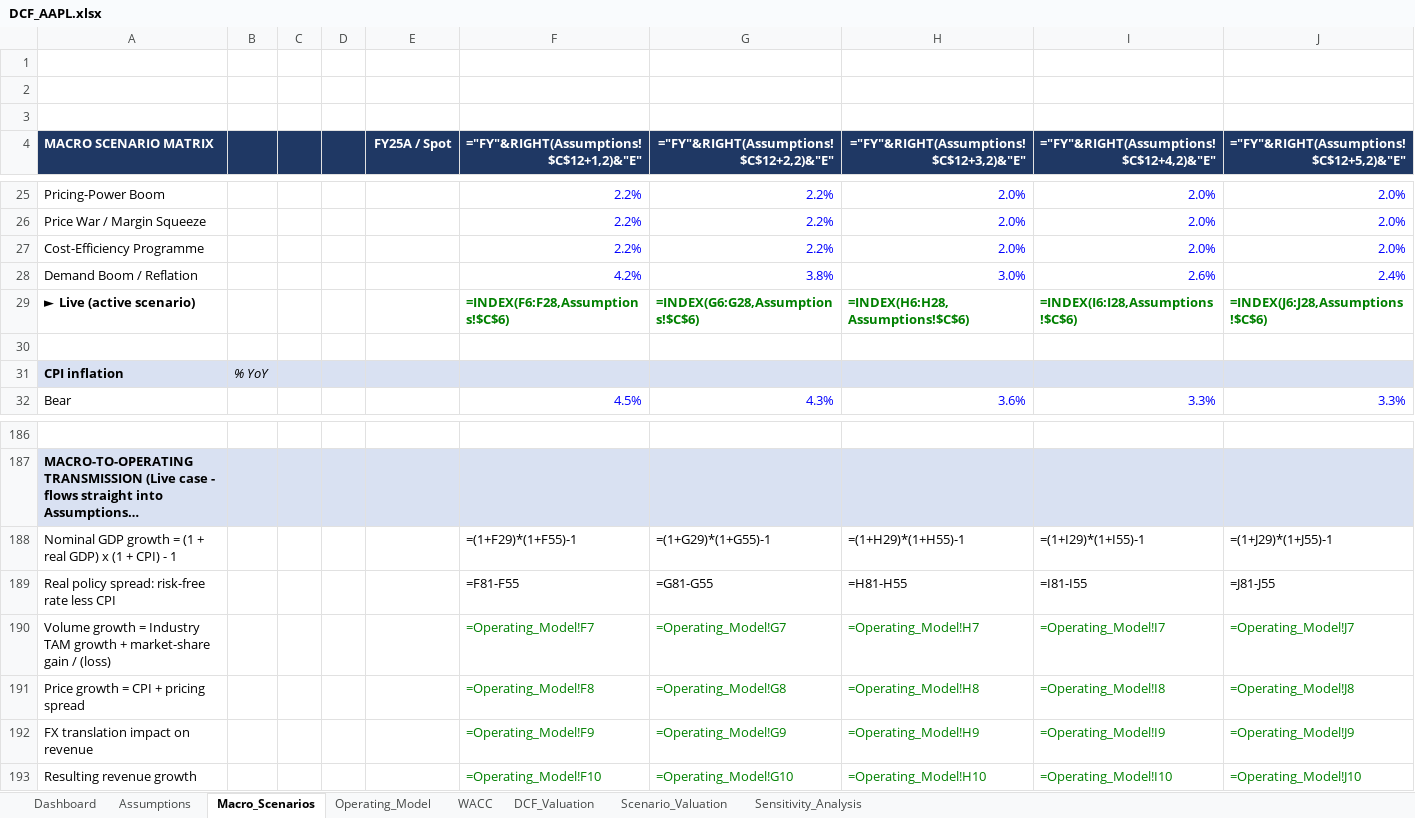
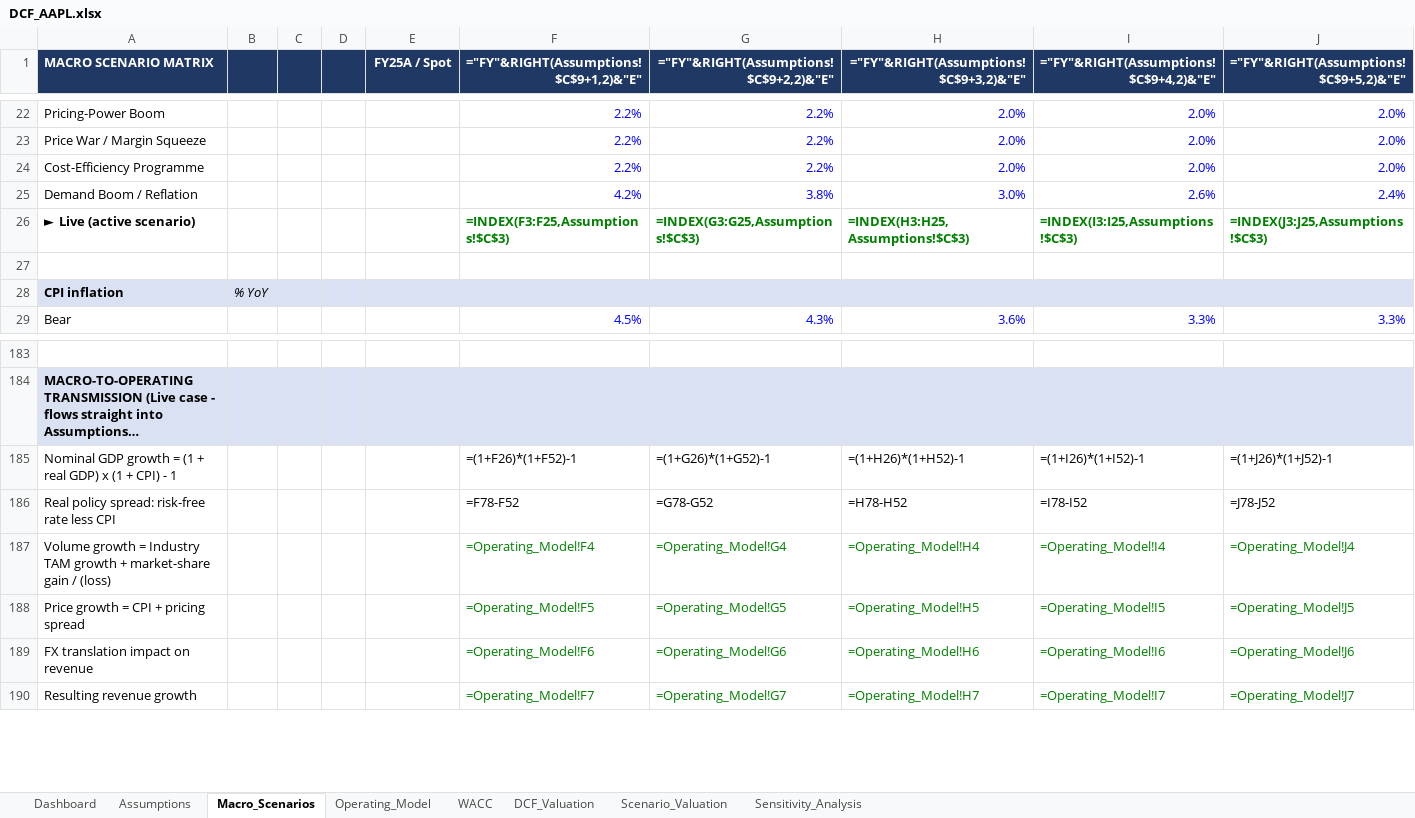
Before and after one commit to keenpromax-art/Personal-Portfolio-, an Excel workbook: assets/excel/DCF_AAPL.xlsx, sheet Macro_Scenarios, drawn as a sheet; only a part is shown, gaps mark what is left out; long unchanged cells end in …; values as stored, in another font and other column widths than the file's, no borders; formulas without a stored value are shown as written; removed rows and columns are numbered as before the commit, all else as after; the diff covers the shown part only; the diff names each change by its address in the sheet, - before the commit and + after, or states it on an @@ line.

```diff
--- a/assets/excel/DCF_AAPL.xlsx (sheet Macro_Scenarios)
+++ b/assets/excel/DCF_AAPL.xlsx (sheet Macro_Scenarios)
-row 1: (empty)
-row 2: (empty)
-row 3: (empty)
-F1: ="FY"&RIGHT(Assumptions!$C$12+1,2)&"E"
+F1: ="FY"&RIGHT(Assumptions!$C$9+1,2)&"E"
-G1: ="FY"&RIGHT(Assumptions!$C$12+2,2)&"E"
+G1: ="FY"&RIGHT(Assumptions!$C$9+2,2)&"E"
-H1: ="FY"&RIGHT(Assumptions!$C$12+3,2)&"E"
+H1: ="FY"&RIGHT(Assumptions!$C$9+3,2)&"E"
-I1: ="FY"&RIGHT(Assumptions!$C$12+4,2)&"E"
+I1: ="FY"&RIGHT(Assumptions!$C$9+4,2)&"E"
-J1: ="FY"&RIGHT(Assumptions!$C$12+5,2)&"E"
+J1: ="FY"&RIGHT(Assumptions!$C$9+5,2)&"E"
-F26: =INDEX(F6:F28,Assumptions!$C$6)
+F26: =INDEX(F3:F25,Assumptions!$C$3)
-G26: =INDEX(G6:G28,Assumptions!$C$6)
+G26: =INDEX(G3:G25,Assumptions!$C$3)
-H26: =INDEX(H6:H28,Assumptions!$C$6)
+H26: =INDEX(H3:H25,Assumptions!$C$3)
-I26: =INDEX(I6:I28,Assumptions!$C$6)
+I26: =INDEX(I3:I25,Assumptions!$C$3)
-J26: =INDEX(J6:J28,Assumptions!$C$6)
+J26: =INDEX(J3:J25,Assumptions!$C$3)
-F185: =(1+F29)*(1+F55)-1
+F185: =(1+F26)*(1+F52)-1
-G185: =(1+G29)*(1+G55)-1
+G185: =(1+G26)*(1+G52)-1
-H185: =(1+H29)*(1+H55)-1
+H185: =(1+H26)*(1+H52)-1
-I185: =(1+I29)*(1+I55)-1
+I185: =(1+I26)*(1+I52)-1
-J185: =(1+J29)*(1+J55)-1
+J185: =(1+J26)*(1+J52)-1
-F186: =F81-F55
+F186: =F78-F52
-G186: =G81-G55
+G186: =G78-G52
-H186: =H81-H55
+H186: =H78-H52
-I186: =I81-I55
+I186: =I78-I52
-J186: =J81-J55
+J186: =J78-J52
-F187: =Operating_Model!F7
+F187: =Operating_Model!F4
-G187: =Operating_Model!G7
+G187: =Operating_Model!G4
-H187: =Operating_Model!H7
+H187: =Operating_Model!H4
-I187: =Operating_Model!I7
+I187: =Operating_Model!I4
-J187: =Operating_Model!J7
+J187: =Operating_Model!J4
-F188: =Operating_Model!F8
+F188: =Operating_Model!F5
-G188: =Operating_Model!G8
+G188: =Operating_Model!G5
-H188: =Operating_Model!H8
+H188: =Operating_Model!H5
-I188: =Operating_Model!I8
+I188: =Operating_Model!I5
-J188: =Operating_Model!J8
+J188: =Operating_Model!J5
-F189: =Operating_Model!F9
+F189: =Operating_Model!F6
-G189: =Operating_Model!G9
+G189: =Operating_Model!G6
-H189: =Operating_Model!H9
+H189: =Operating_Model!H6
-I189: =Operating_Model!I9
+I189: =Operating_Model!I6
-J189: =Operating_Model!J9
+J189: =Operating_Model!J6
-F190: =Operating_Model!F10
+F190: =Operating_Model!F7
-G190: =Operating_Model!G10
+G190: =Operating_Model!G7
-H190: =Operating_Model!H10
+H190: =Operating_Model!H7
-I190: =Operating_Model!I10
+I190: =Operating_Model!I7
-J190: =Operating_Model!J10
+J190: =Operating_Model!J7
```
Also changed, not shown: 58 edited cells elsewhere in this sheet, sheet Scenario_Valuation, sheet DCF_Valuation, sheet Operating_Model, sheet Assumptions, sheet WACC, sheet Sensitivity_Analysis, 1 more sheet, charts or pictures.
